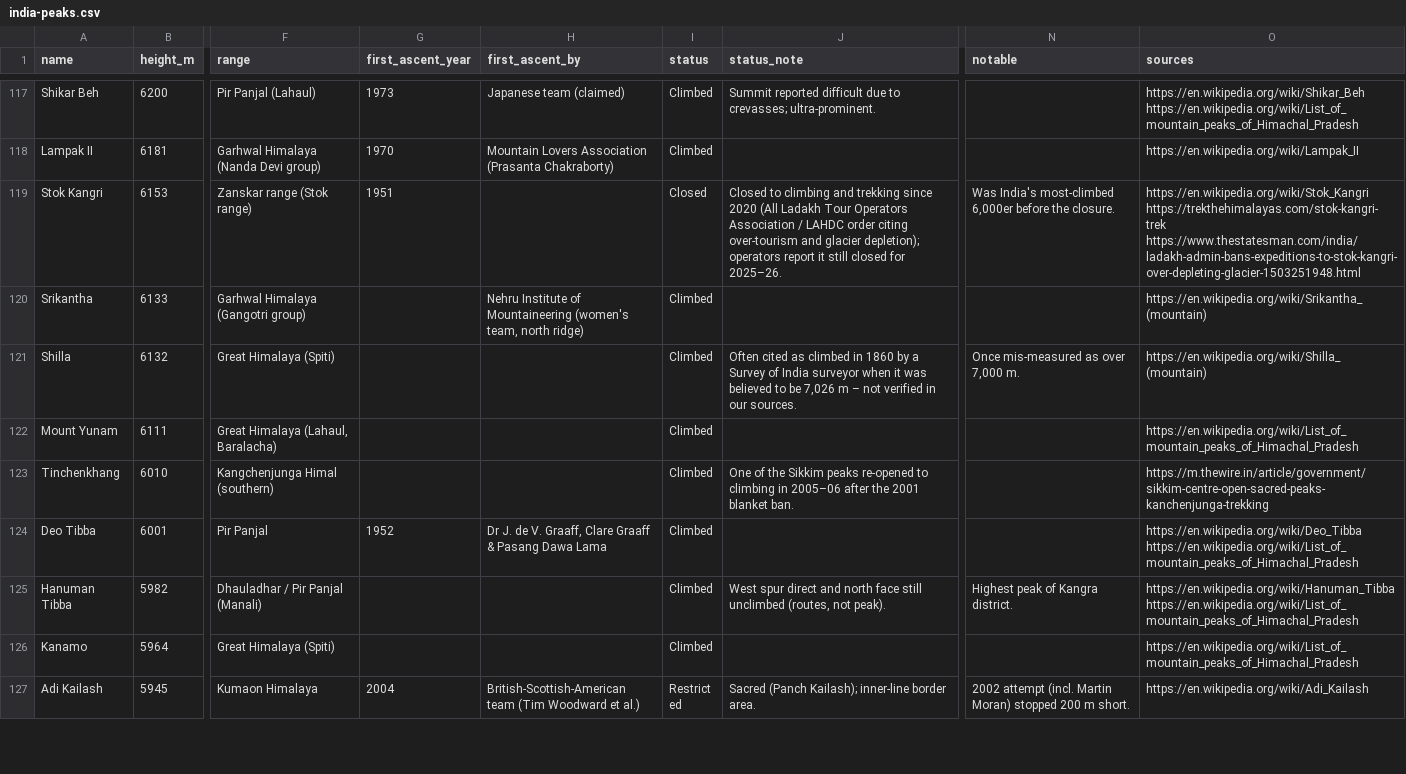
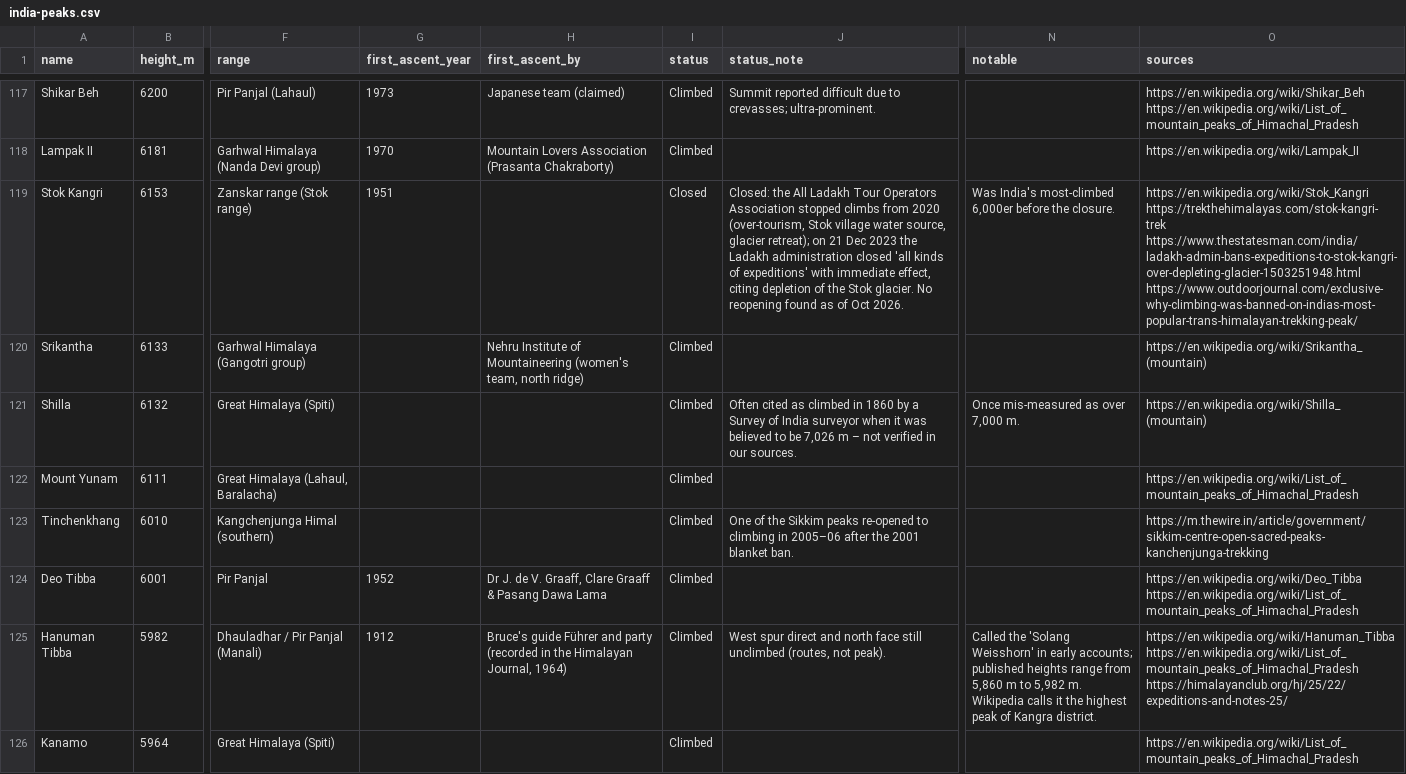
Before and after one commit to sushilg5ss/Suzu-Travels, a CSV file: mountain-kit/data/india-peaks.csv, drawn as a sheet; only a part is shown, gaps mark what is left out; the shorter side is filled out with more unchanged rows; the diff names each change by its address in the sheet, - before the commit and + after, or states it on an @@ line.

Commit message:
research: fact packs himachal-pradesh, hanuman-tibba, stok-kangri (+ dataset: Hanuman Tibba FA 1912, Stok Kangri Dec 2023 order)

```diff
--- a/mountain-kit/data/india-peaks.csv
+++ b/mountain-kit/data/india-peaks.csv
-J119 (status_note): Closed to climbing and trekking since 2020 (All Ladakh Tour Operators Association / LAHDC order citing over-tourism and glacier depletion); operators report it still closed for 2025–26.
+J119 (status_note): Closed: the All Ladakh Tour Operators Association stopped climbs from 2020 (over-tourism, Stok village water source, glacier retreat); on 21 Dec 2023 the Ladakh administration closed 'all kinds of expeditions' with immediate effect, citing depletion of the Stok glacier. No reopening found as of Oct 2026.
-O119 (sources): …https://trekthehimalayas.com/stok-kangri-trek https://www.thestatesman.com/india/ladakh-admin-bans-expeditions-to-stok-kangri-over-depleting-glacier-1503251948.html
+O119 (sources): …https://trekthehimalayas.com/stok-kangri-trek https://www.thestatesman.com/india/ladakh-admin-bans-expeditions-to-stok-kangri-over-depleting-glacier-1503251948.html https://www.outdoorjournal.com/exclusive-why-climbing-was-banned-on-indias-most-popular-trans-himalayan-trekking-peak/
-G125 (first_ascent_year): (empty)
+G125 (first_ascent_year): 1912
-H125 (first_ascent_by): (empty)
+H125 (first_ascent_by): Bruce's guide Führer and party (recorded in the Himalayan Journal, 1964)
-N125 (notable): Highest peak of…
+N125 (notable): Called the 'Solang Weisshorn' in early accounts; published heights range from 5,860 m to 5,982 m. Wikipedia calls it the highest peak of…
-O125 (sources): https://en.wikipedia.org/wiki/Hanuman_Tibba https://en.wikipedia.org/wiki/List_of_mountain_peaks_of_Himachal_Pradesh
+O125 (sources): https://en.wikipedia.org/wiki/Hanuman_Tibba https://en.wikipedia.org/wiki/List_of_mountain_peaks_of_Himachal_Pradesh https://himalayanclub.org/hj/25/22/expeditions-and-notes-25/
```
Also changed, not shown: 7 other files.
